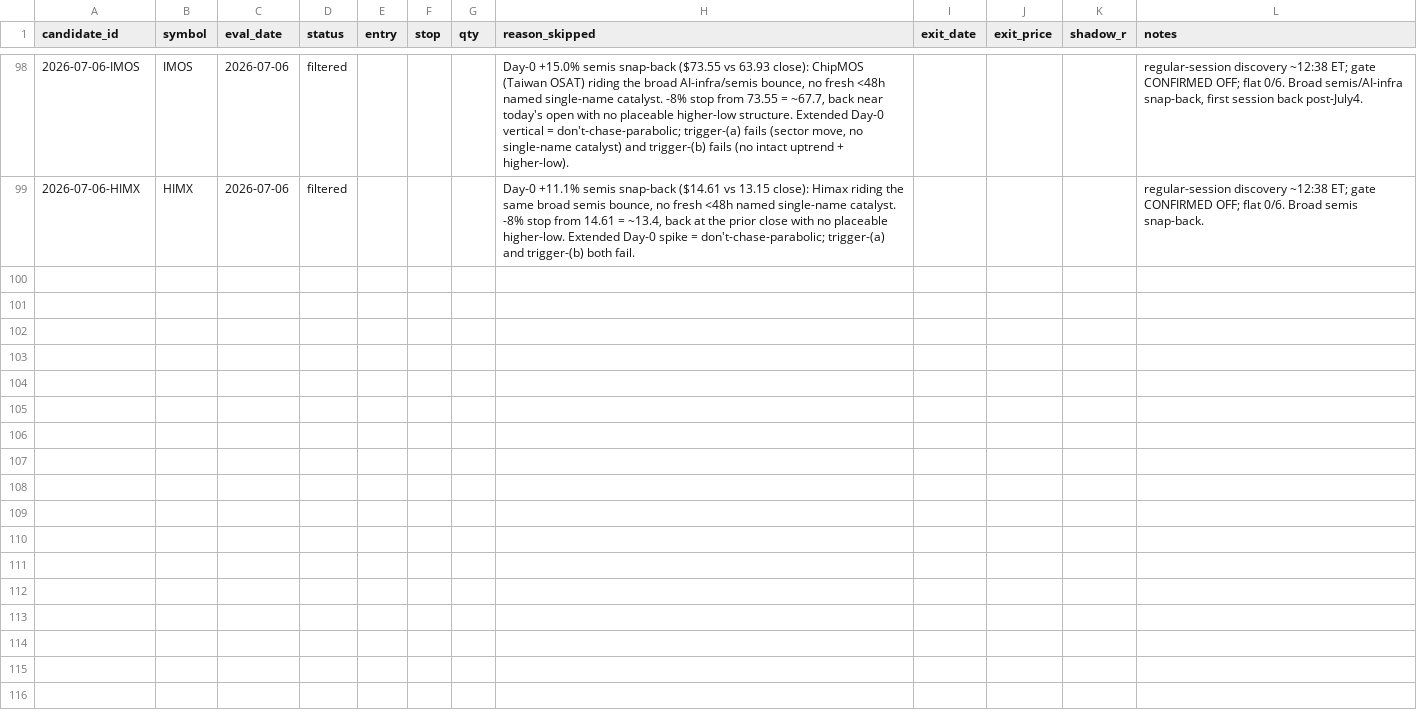
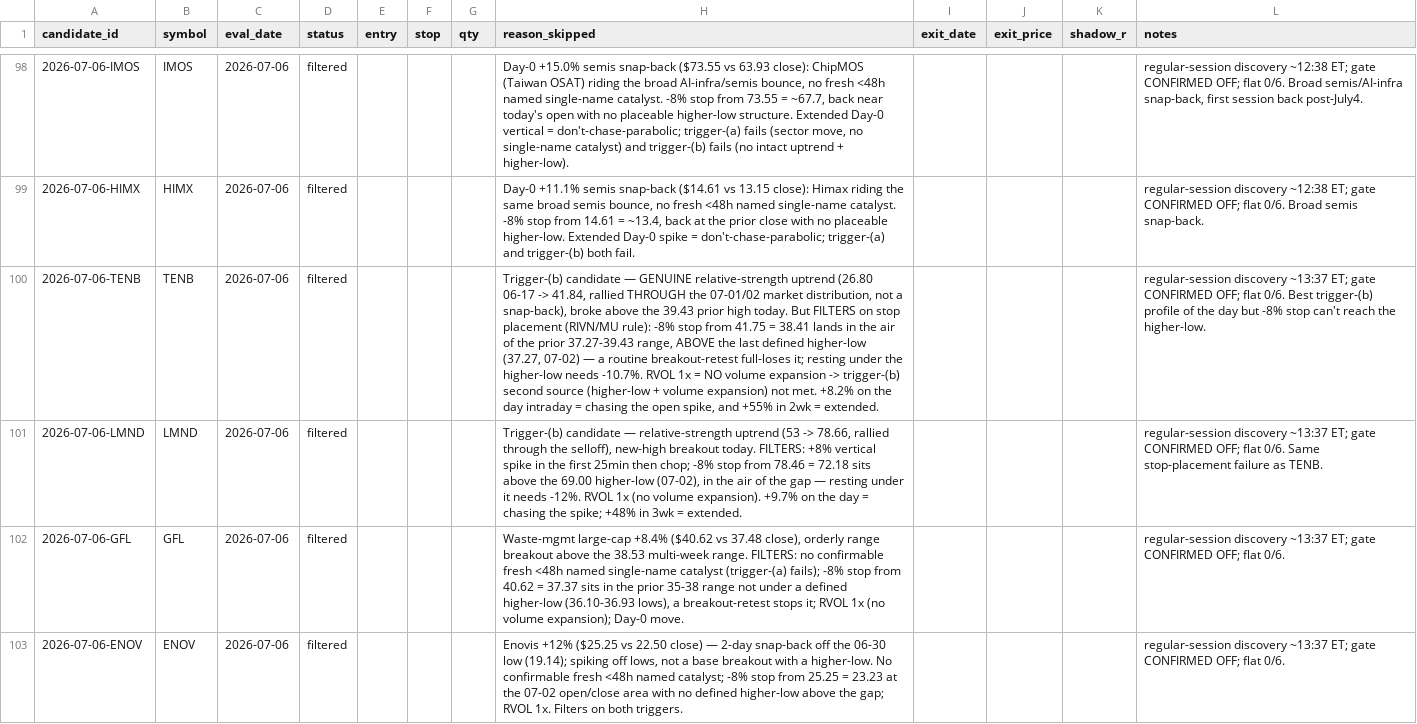
Before and after one commit to 16abhimasani/book, a CSV file: robinhood-agentic/data/shadow.csv, drawn as a sheet; only a part is shown, gaps mark what is left out; the diff names each change by its address in the sheet, - before the commit and + after, or states it on an @@ line.

```diff
--- a/robinhood-agentic/data/shadow.csv
+++ b/robinhood-agentic/data/shadow.csv
+row 100: 2026-07-06-TENB | TENB | 2026-07-06 | filtered |  |  |  | Trigger-(b) candidate — GENUINE relative-strength uptrend (26.80 06-17 -> 41.84, rallied THROUGH the 07-01/02 market distribution, not a snap-back), broke above the 39.43 prior high today. But FILTERS on stop placement (RIVN/MU rule): -8% stop from 41.75 = 38.41 lands in the air of the prior 37.27-39.43 range, ABOVE the last defined higher-low (37.27, 07-02) — a routine breakout-retest full-loses it; resting under the higher-low needs -10.7%. RVOL 1x = NO volume expansion -> trigger-(b) second source (higher-low + volume expansion) not met. +8.2% on the day intraday = chasing the open spike, and +55% in 2wk = extended. |  |  |  | regular-session discovery ~13:37 ET; gate CONFIRMED OFF; flat 0/6. Best trigger-(b) profile of the day but -8% stop can't reach the higher-low.
+row 101: 2026-07-06-LMND | LMND | 2026-07-06 | filtered |  |  |  | Trigger-(b) candidate — relative-strength uptrend (53 -> 78.66, rallied through the selloff), new-high breakout today. FILTERS: +8% vertical spike in the first 25min then chop; -8% stop from 78.46 = 72.18 sits above the 69.00 higher-low (07-02), in the air of the gap — resting under it needs -12%. RVOL 1x (no volume expansion). +9.7% on the day = chasing the spike; +48% in 3wk = extended. |  |  |  | regular-session discovery ~13:37 ET; gate CONFIRMED OFF; flat 0/6. Same stop-placement failure as TENB.
+row 102: 2026-07-06-GFL | GFL | 2026-07-06 | filtered |  |  |  | Waste-mgmt large-cap +8.4% ($40.62 vs 37.48 close), orderly range breakout above the 38.53 multi-week range. FILTERS: no confirmable fresh <48h named single-name catalyst (trigger-(a) fails); -8% stop from 40.62 = 37.37 sits in the prior 35-38 range not under a defined higher-low (36.10-36.93 lows), a breakout-retest stops it; RVOL 1x (no volume expansion); Day-0 move. |  |  |  | regular-session discovery ~13:37 ET; gate CONFIRMED OFF; flat 0/6.
+row 103: 2026-07-06-ENOV | ENOV | 2026-07-06 | filtered |  |  |  | Enovis +12% ($25.25 vs 22.50 close) — 2-day snap-back off the 06-30 low (19.14); spiking off lows, not a base breakout with a higher-low. No confirmable fresh <48h named catalyst; -8% stop from 25.25 = 23.23 at the 07-02 open/close area with no defined higher-low above the gap; RVOL 1x. Filters on both triggers. |  |  |  | regular-session discovery ~13:37 ET; gate CONFIRMED OFF; flat 0/6.
```
Also changed, not shown: 3 other files.
